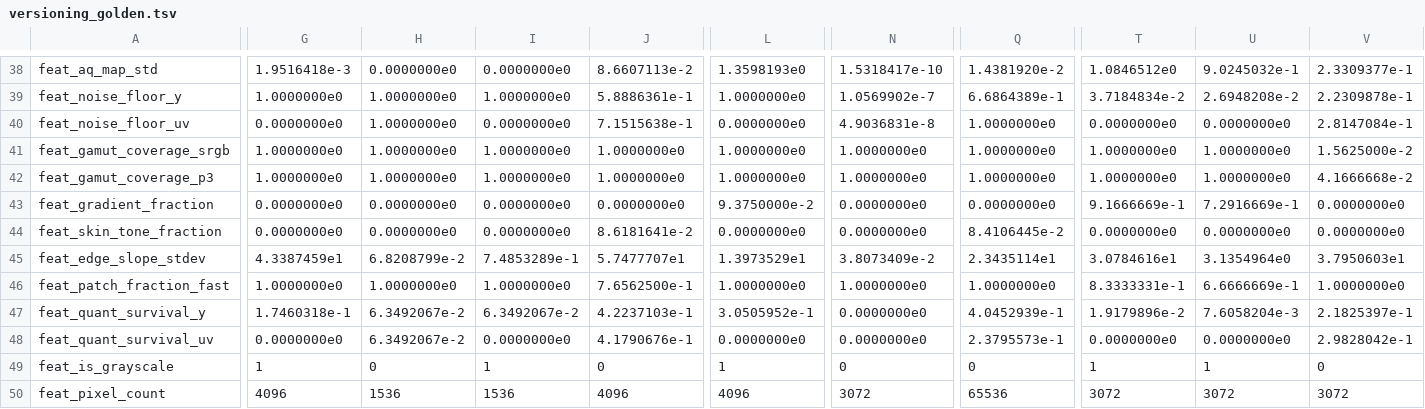
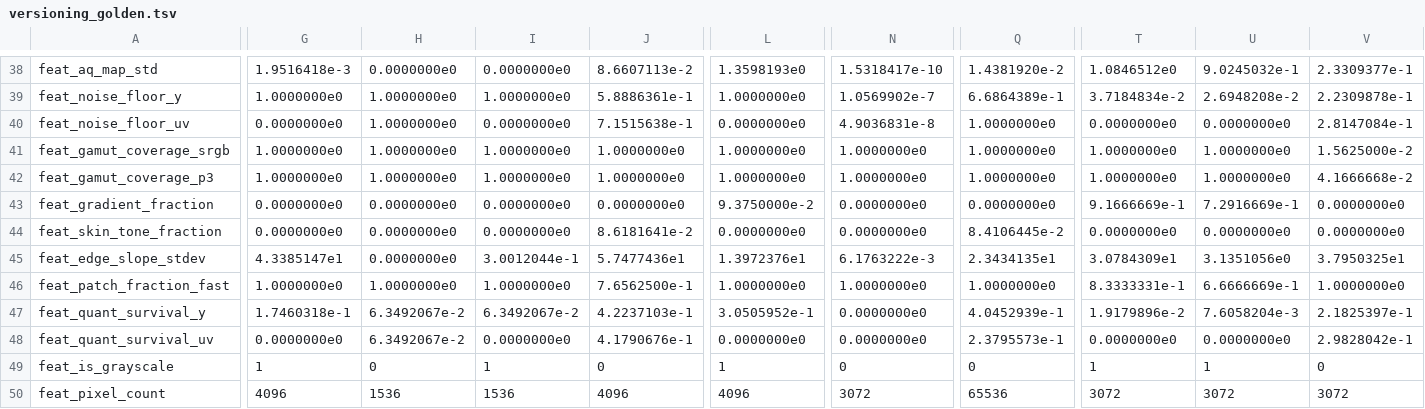
Before and after one commit to imazen/zenanalyze, a TSV file: src/versioning_golden.tsv, drawn as a sheet; only a part is shown, gaps mark what is left out; the diff covers the shown part only; the diff names each change by its address in the sheet, - before the commit and + after, or states it on an @@ line.

```diff
--- a/src/versioning_golden.tsv
+++ b/src/versioning_golden.tsv
-G45: 4.3387459e1
+G45: 4.3385147e1
-H45: 6.8208799e-2
+H45: 0.0000000e0
-I45: 7.4853289e-1
+I45: 3.0012044e-1
-J45: 5.7477707e1
+J45: 5.7477436e1
-L45: 1.3973529e1
+L45: 1.3972376e1
-N45: 3.8073409e-2
+N45: 6.1763222e-3
-Q45: 2.3435114e1
+Q45: 2.3434135e1
-T45: 3.0784616e1
+T45: 3.0784309e1
-U45: 3.1354964e0
+U45: 3.1351056e0
-V45: 3.7950603e1
+V45: 3.7950325e1
```
Also changed, not shown: 2 edited cells elsewhere in this file, 2 other files.
